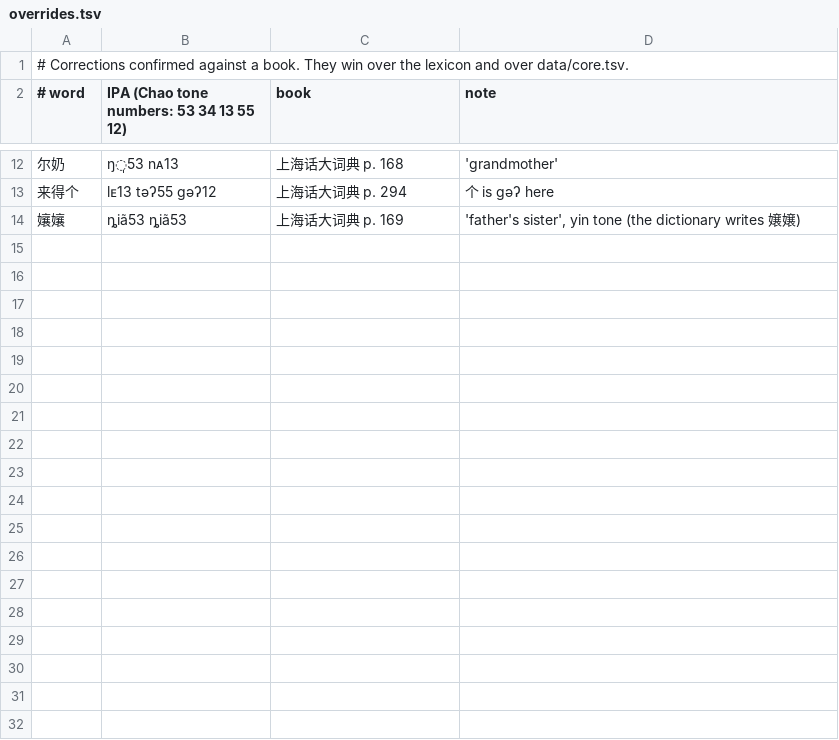
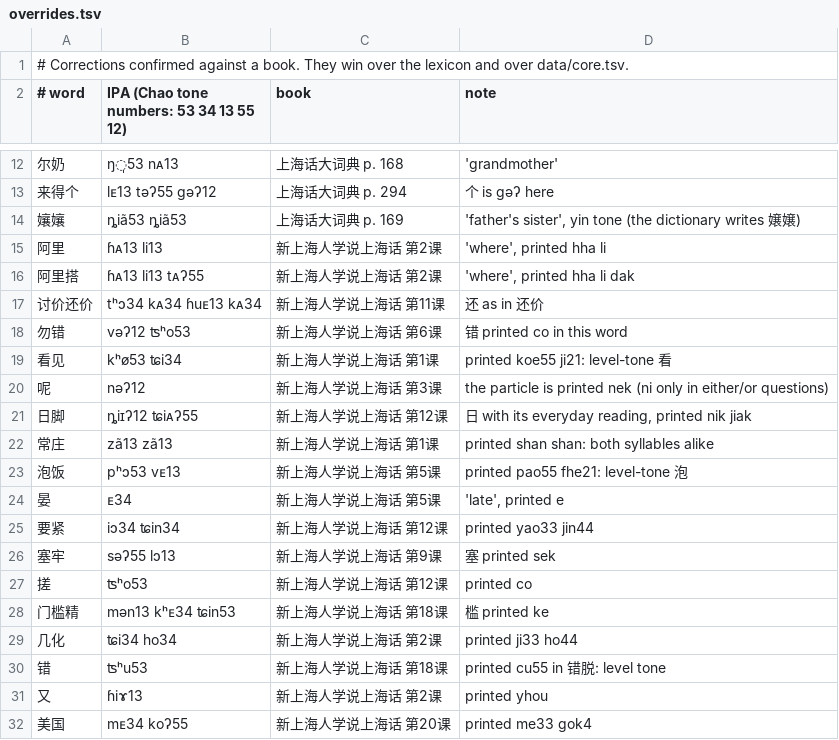
Before and after one commit to tbrapor-arch/sy-zy, a TSV file: course/overrides.tsv, drawn as a sheet; only a part is shown, gaps mark what is left out; the diff names each change by its address in the sheet, - before the commit and + after, or states it on an @@ line.

```diff
--- a/course/overrides.tsv
+++ b/course/overrides.tsv
+row 15: 阿里 | ɦᴀ13 li13 | 新上海人学说上海话 第2课 | 'where', printed hha li
+row 16: 阿里搭 | ɦᴀ13 li13 tᴀʔ55 | 新上海人学说上海话 第2课 | 'where', printed hha li dak
+row 17: 讨价还价 | tʰɔ34 kᴀ34 ɦuᴇ13 kᴀ34 | 新上海人学说上海话 第11课 | 还 as in 还价
+row 18: 勿错 | vəʔ12 ʦʰo53 | 新上海人学说上海话 第6课 | 错 printed co in this word
+row 19: 看见 | kʰø53 ʨi34 | 新上海人学说上海话 第1课 | printed koe55 ji21: level-tone 看
+row 20: 呢 | nəʔ12 | 新上海人学说上海话 第3课 | the particle is printed nek (ni only in either/or questions)
+row 21: 日脚 | ȵiɪʔ12 ʨiᴀʔ55 | 新上海人学说上海话 第12课 | 日 with its everyday reading, printed nik jiak
+row 22: 常庄 | zã13 zã13 | 新上海人学说上海话 第1课 | printed shan shan: both syllables alike
+row 23: 泡饭 | pʰɔ53 vᴇ13 | 新上海人学说上海话 第5课 | printed pao55 fhe21: level-tone 泡
+row 24: 晏 | ᴇ34 | 新上海人学说上海话 第5课 | 'late', printed e
+row 25: 要紧 | iɔ34 ʨin34 | 新上海人学说上海话 第12课 | printed yao33 jin44
+row 26: 塞牢 | səʔ55 lɔ13 | 新上海人学说上海话 第9课 | 塞 printed sek
+row 27: 搓 | ʦʰo53 | 新上海人学说上海话 第12课 | printed co
+row 28: 门槛精 | mən13 kʰᴇ34 ʨin53 | 新上海人学说上海话 第18课 | 槛 printed ke
+row 29: 几化 | ʨi34 ho34 | 新上海人学说上海话 第2课 | printed ji33 ho44
+row 30: 错 | ʦʰu53 | 新上海人学说上海话 第18课 | printed cu55 in 错脱: level tone
+row 31: 又 | ɦiɤ13 | 新上海人学说上海话 第2课 | printed yhou
+row 32: 美国 | mᴇ34 koʔ55 | 新上海人学说上海话 第20课 | printed me33 gok4
```
Also changed, not shown: course/core.tsv.
